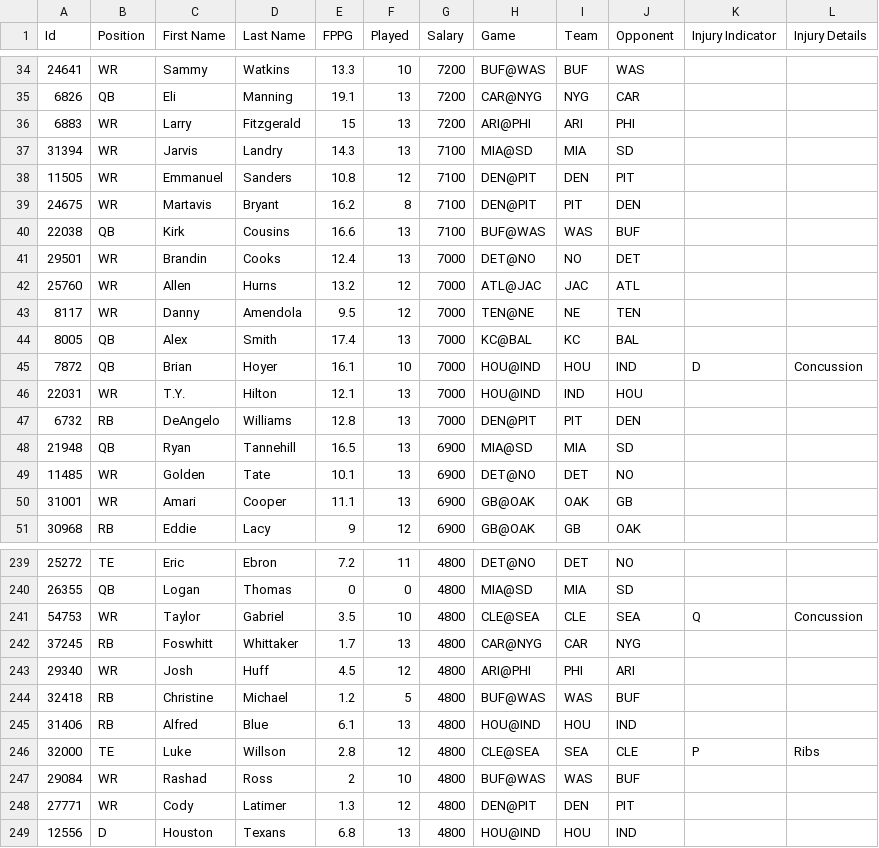
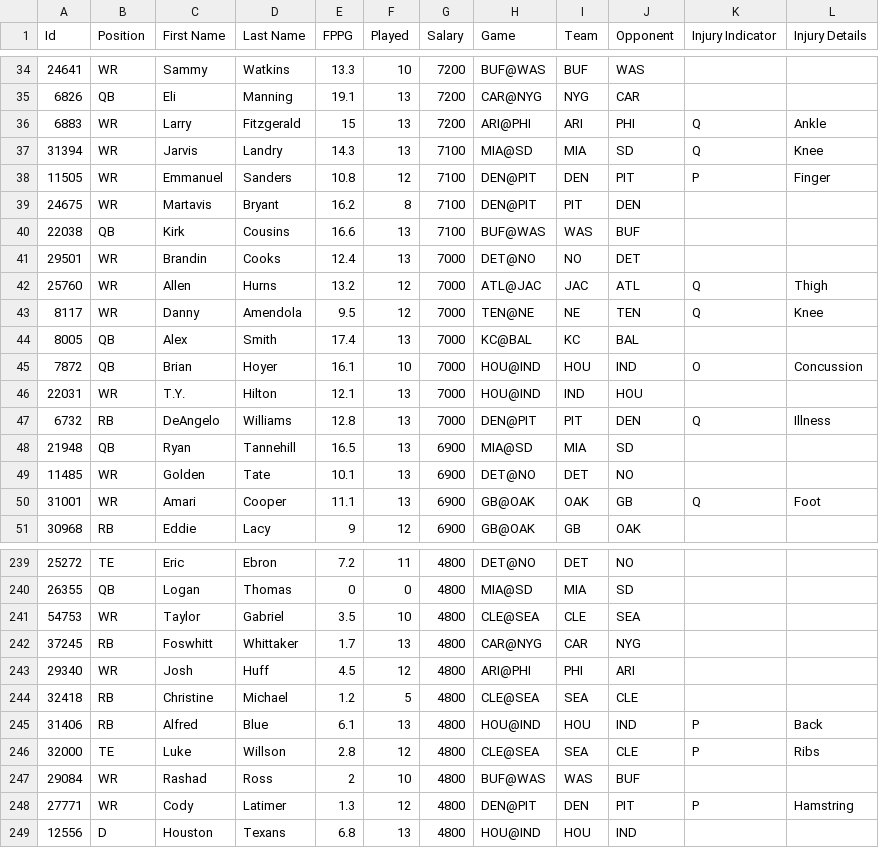
Before and after one commit to themattmorris/Fantasy, a CSV file: data/FanDuel-NFL-2015-12-20-13996-players-list.csv, drawn as a sheet; only a part is shown, gaps mark what is left out; the diff covers the shown part only.

Commit message:
Update FanDuel-NFL-2015-12-20-13996-players-list.csv
updated per 12/17

```diff
--- a/data/FanDuel-NFL-2015-12-20-13996-players-list.csv
+++ b/data/FanDuel-NFL-2015-12-20-13996-players-list.csv
@@ -35,5 +35,5 @@
 "6826","QB","Eli","Manning","19.1","13","7200","CAR@NYG","NYG","CAR","","","",""
-"6883","WR","Larry","Fitzgerald","15","13","7200","ARI@PHI","ARI","PHI","","","",""
-"31394","WR","Jarvis","Landry","14.3","13","7100","MIA@SD","MIA","SD","","","",""
-"11505","WR","Emmanuel","Sanders","10.8","12","7100","DEN@PIT","DEN","PIT","","","",""
+"6883","WR","Larry","Fitzgerald","15","13","7200","ARI@PHI","ARI","PHI","Q","Ankle","",""
+"31394","WR","Jarvis","Landry","14.3","13","7100","MIA@SD","MIA","SD","Q","Knee","",""
+"11505","WR","Emmanuel","Sanders","10.8","12","7100","DEN@PIT","DEN","PIT","P","Finger","",""
 "24675","WR","Martavis","Bryant","16.2","8","7100","DEN@PIT","PIT","DEN","","","",""
@@ -41,11 +41,11 @@
 "29501","WR","Brandin","Cooks","12.4","13","7000","DET@NO","NO","DET","","","",""
-"25760","WR","Allen","Hurns","13.2","12","7000","ATL@JAC","JAC","ATL","","","",""
-"8117","WR","Danny","Amendola","9.5","12","7000","TEN@NE","NE","TEN","","","",""
+"25760","WR","Allen","Hurns","13.2","12","7000","ATL@JAC","JAC","ATL","Q","Thigh","",""
+"8117","WR","Danny","Amendola","9.5","12","7000","TEN@NE","NE","TEN","Q","Knee","",""
 "8005","QB","Alex","Smith","17.4","13","7000","KC@BAL","KC","BAL","","","",""
-"7872","QB","Brian","Hoyer","16.1","10","7000","HOU@IND","HOU","IND","D","Concussion","",""
+"7872","QB","Brian","Hoyer","16.1","10","7000","HOU@IND","HOU","IND","O","Concussion","",""
 "22031","WR","T.Y.","Hilton","12.1","13","7000","HOU@IND","IND","HOU","","","",""
-"6732","RB","DeAngelo","Williams","12.8","13","7000","DEN@PIT","PIT","DEN","","","",""
+"6732","RB","DeAngelo","Williams","12.8","13","7000","DEN@PIT","PIT","DEN","Q","Illness","",""
 "21948","QB","Ryan","Tannehill","16.5","13","6900","MIA@SD","MIA","SD","","","",""
 "11485","WR","Golden","Tate","10.1","13","6900","DET@NO","DET","NO","","","",""
-"31001","WR","Amari","Cooper","11.1","13","6900","GB@OAK","OAK","GB","","","",""
+"31001","WR","Amari","Cooper","11.1","13","6900","GB@OAK","OAK","GB","Q","Foot","",""
 "30968","RB","Eddie","Lacy","9","12","6900","GB@OAK","GB","OAK","","","",""
@@ -240,10 +240,10 @@
 "26355","QB","Logan","Thomas","0","0","4800","MIA@SD","MIA","SD","","","",""
-"54753","WR","Taylor","Gabriel","3.5","10","4800","CLE@SEA","CLE","SEA","Q","Concussion","",""
+"54753","WR","Taylor","Gabriel","3.5","10","4800","CLE@SEA","CLE","SEA","","","",""
 "37245","RB","Foswhitt","Whittaker","1.7","13","4800","CAR@NYG","CAR","NYG","","","",""
 "29340","WR","Josh","Huff","4.5","12","4800","ARI@PHI","PHI","ARI","","","",""
-"32418","RB","Christine","Michael","1.2","5","4800","BUF@WAS","WAS","BUF","","","",""
-"31406","RB","Alfred","Blue","6.1","13","4800","HOU@IND","HOU","IND","","","",""
+"32418","RB","Christine","Michael","1.2","5","4800","CLE@SEA","SEA","CLE","","","",""
+"31406","RB","Alfred","Blue","6.1","13","4800","HOU@IND","HOU","IND","P","Back","",""
 "32000","TE","Luke","Willson","2.8","12","4800","CLE@SEA","SEA","CLE","P","Ribs","",""
 "29084","WR","Rashad","Ross","2","10","4800","BUF@WAS","WAS","BUF","","","",""
-"27771","WR","Cody","Latimer","1.3","12","4800","DEN@PIT","DEN","PIT","","","",""
+"27771","WR","Cody","Latimer","1.3","12","4800","DEN@PIT","DEN","PIT","P","Hamstring","",""
 "12556","D","Houston","Texans","6.8","13","4800","HOU@IND","HOU","IND","","","",""
```
Also changed, not shown: 104 edited cells elsewhere in this file.
